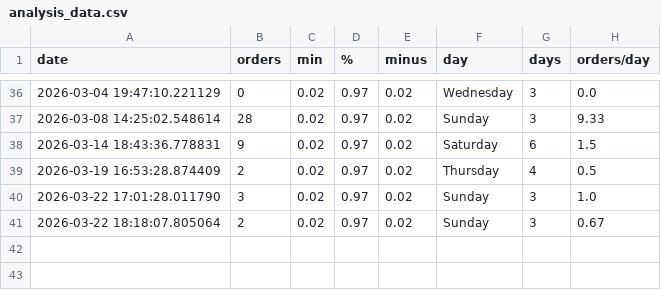
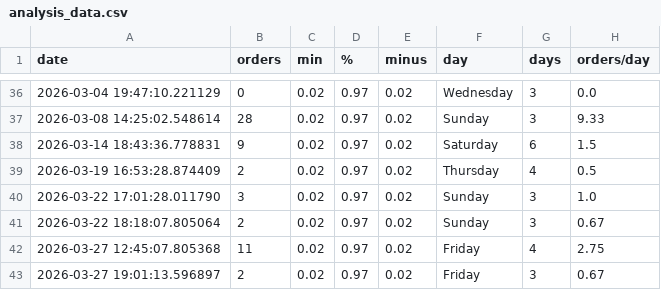
Before and after one commit to EddieFernandezSuit/TCGPlayer, a CSV file: data/analysis_data.csv, drawn as a sheet; only a part is shown, gaps mark what is left out; the diff names each change by its address in the sheet, - before the commit and + after, or states it on an @@ line.

```diff
--- a/data/analysis_data.csv
+++ b/data/analysis_data.csv
+row 42: 2026-03-27 12:45:07.805368 | 11 | 0.02 | 0.97 | 0.02 | Friday | 4 | 2.75
+row 43: 2026-03-27 19:01:13.596897 | 2 | 0.02 | 0.97 | 0.02 | Friday | 3 | 0.67
```
Also changed, not shown: 7 other files.
